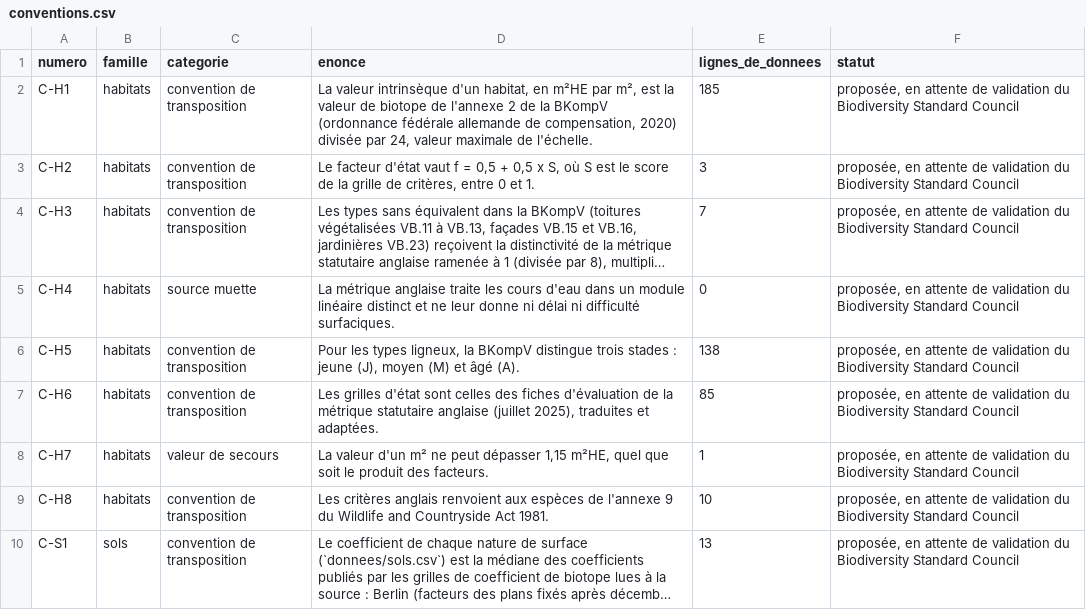
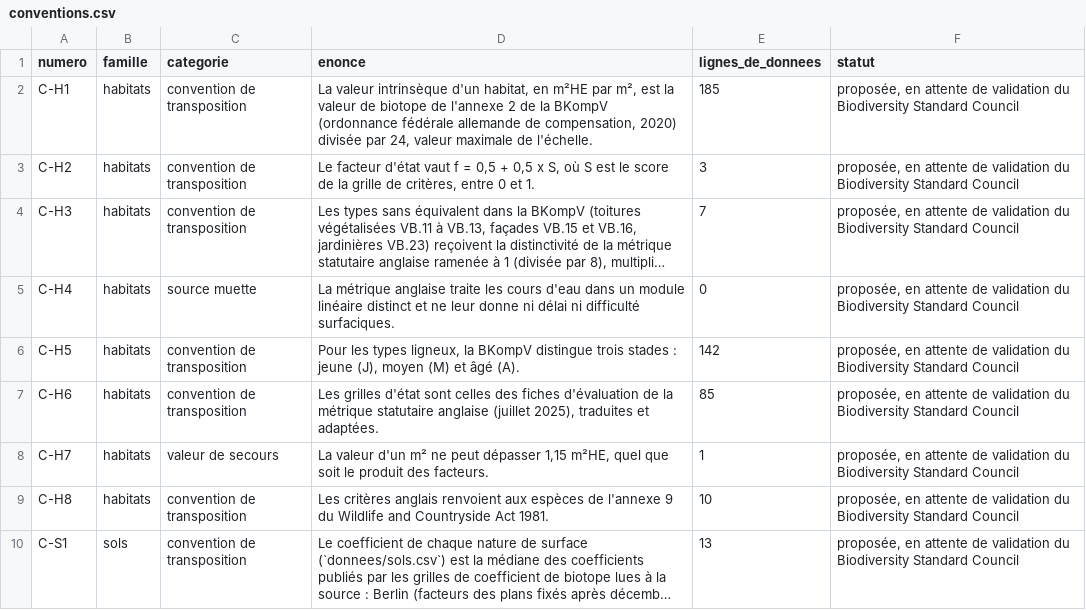
Before and after one commit to normaxis-group/opennat, a CSV file: donnees/conventions.csv, drawn as a sheet; only a part is shown; long unchanged cells end in …; the diff names each change by its address in the sheet, - before the commit and + after, or states it on an @@ line.

```diff
--- a/donnees/conventions.csv
+++ b/donnees/conventions.csv
-E6 (lignes_de_donnees): 138
+E6 (lignes_de_donnees): 142
```
Also changed, not shown: donnees/habitats.csv, 6 other files.
